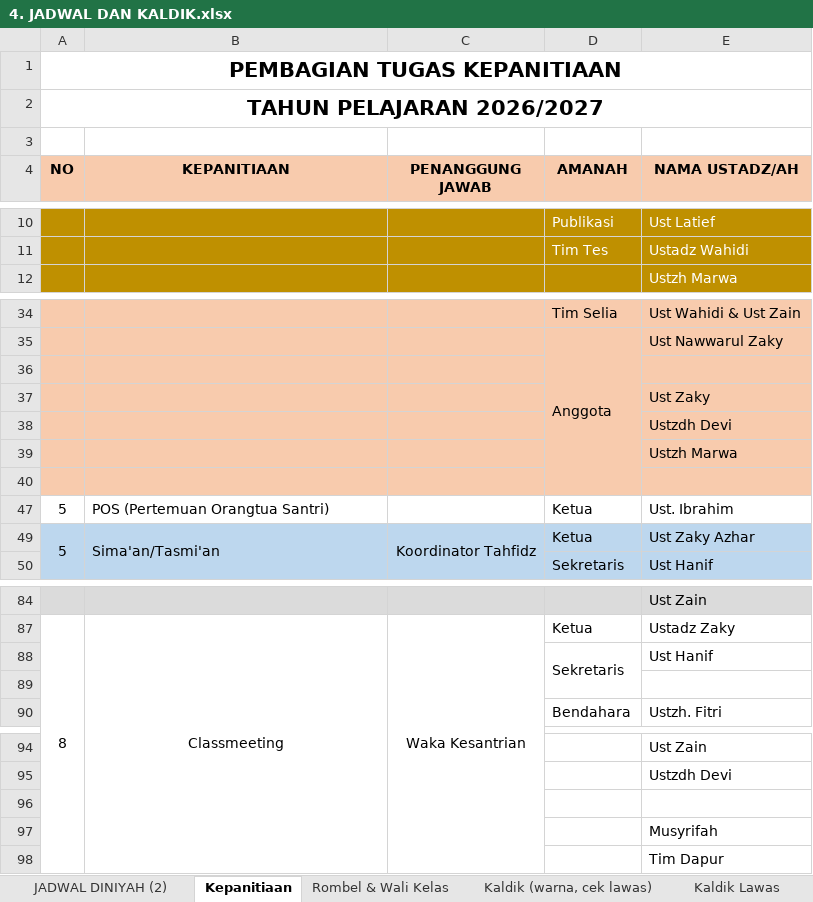
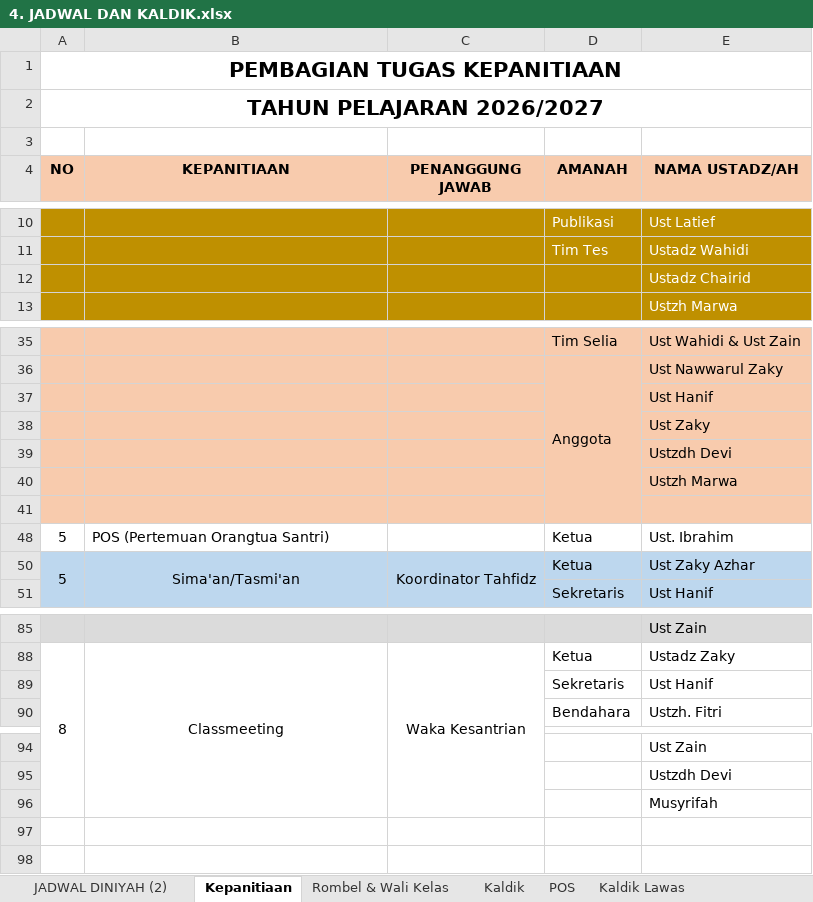
Before and after one commit to mzaini30/persiapan-rkt-2026, an Excel workbook: 4. JADWAL DAN KALDIK.xlsx, sheet Kepanitiaan, drawn as a sheet; only a part is shown, gaps mark what is left out; values as stored, in another font and other column widths than the file's, no borders; removed rows and columns are numbered as before the commit, all else as after; the diff names each change by its address in the sheet, - before the commit and + after, or states it on an @@ line.

```diff
--- a/4. JADWAL DAN KALDIK.xlsx (sheet Kepanitiaan)
+++ b/4. JADWAL DAN KALDIK.xlsx (sheet Kepanitiaan)
-sheet tab: Kaldik (warna, cek lawas)
+sheet tab: Kaldik
+sheet tab: POS
+row 12:  |  |  |  | Ustadz Chairid
-E37 (NAMA USTADZ/AH): (empty)
+E37 (NAMA USTADZ/AH): Ust Hanif
-B50 alignment: left
+B50 alignment: center
-D88:D89 merged
-row 89: (empty)
-row 96: (empty)
-row 98:  |  |  |  | Tim Dapur
```
Also changed, not shown: sheet Kaldik, formulas that keep their value, charts or pictures, 0. Rundown RKT.xlsx, 14 other files.
